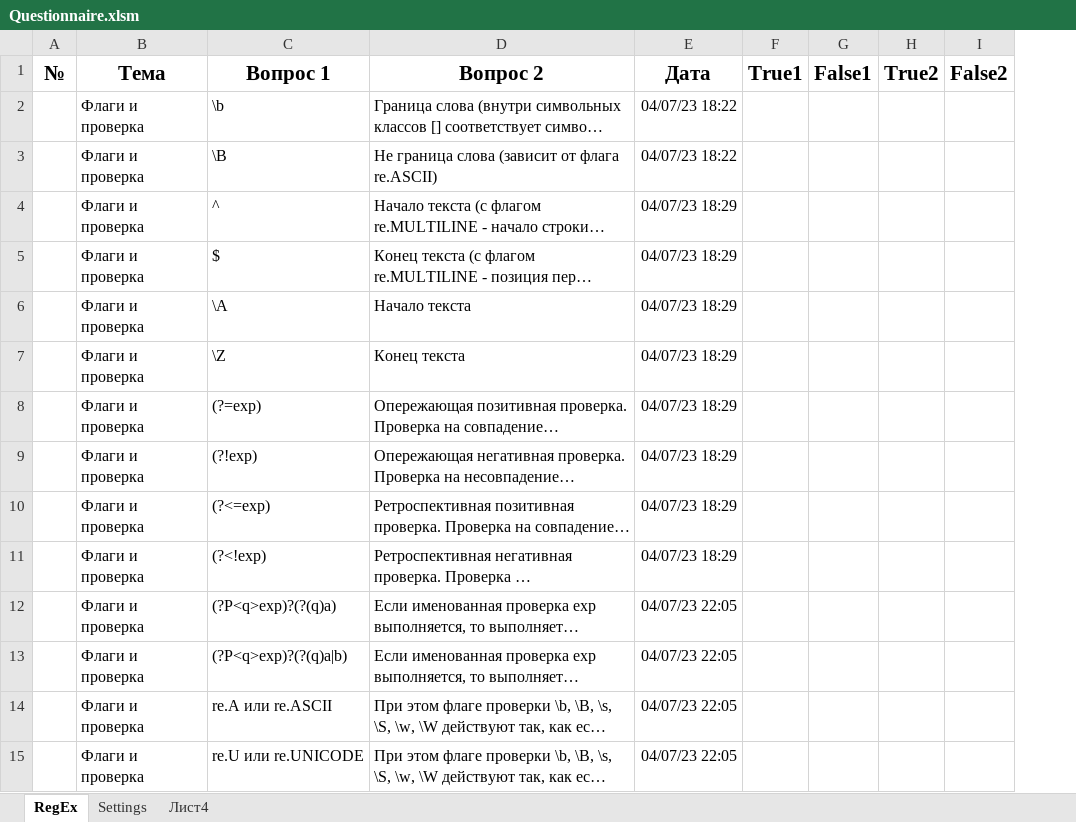
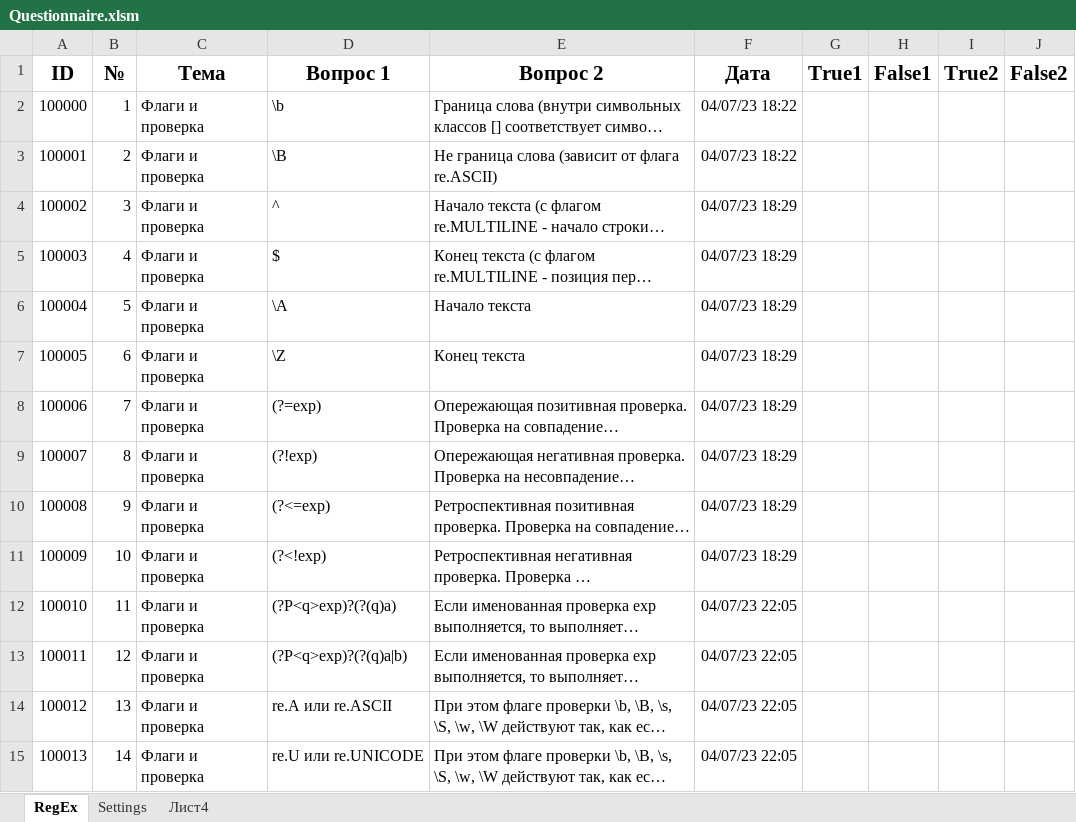
Before and after one commit to peleidmju/Learning, an Excel workbook: Questionnaire.xlsm, sheet RegEx, drawn as a sheet; only a part is shown; long unchanged cells end in …; values as stored, in another font and other column widths than the file's, no borders; addresses are those after the commit; the diff covers the shown part only; the diff names each change by its address in the sheet, - before the commit and + after, or states it on an @@ line.

Commit message:
5.07.2023

```diff
--- a/Questionnaire.xlsm (sheet RegEx)
+++ b/Questionnaire.xlsm (sheet RegEx)
+column A (ID), rows 2-15: 100000 | 100001 | 100002 | 100003 | 100004 | 100005 | 100006 | 100007 | 100008 | 100009 | 100010 | 100011 | 100012 | 100013
-B2 (№): (empty)
+B2 (№): 1
-B3 (№): (empty)
+B3 (№): 2
-B4 (№): (empty)
+B4 (№): 3
-B5 (№): (empty)
+B5 (№): 4
-B6 (№): (empty)
+B6 (№): 5
-B7 (№): (empty)
+B7 (№): 6
-B8 (№): (empty)
+B8 (№): 7
-B9 (№): (empty)
+B9 (№): 8
-B10 (№): (empty)
+B10 (№): 9
-B11 (№): (empty)
+B11 (№): 10
-B12 (№): (empty)
+B12 (№): 11
-B13 (№): (empty)
+B13 (№): 12
-B14 (№): (empty)
+B14 (№): 13
-B15 (№): (empty)
+B15 (№): 14
```
Also changed, not shown: 18 edited cells elsewhere in this sheet, sheet Settings.
